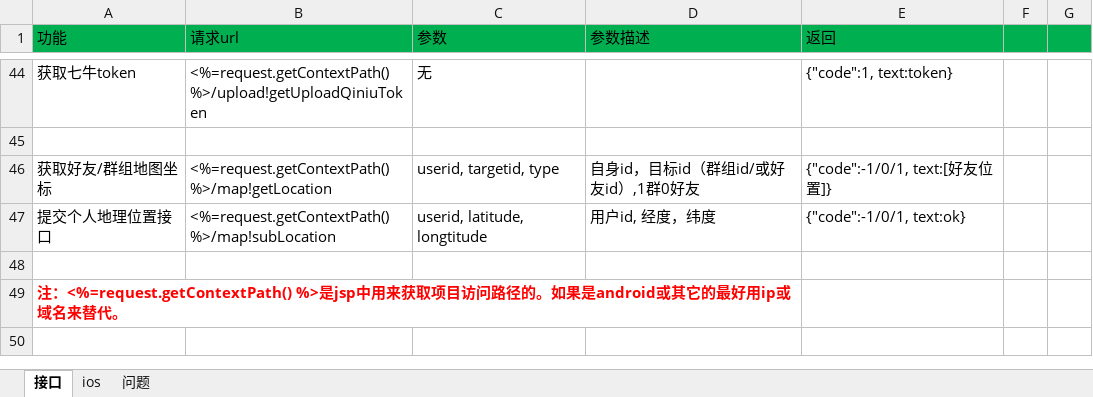
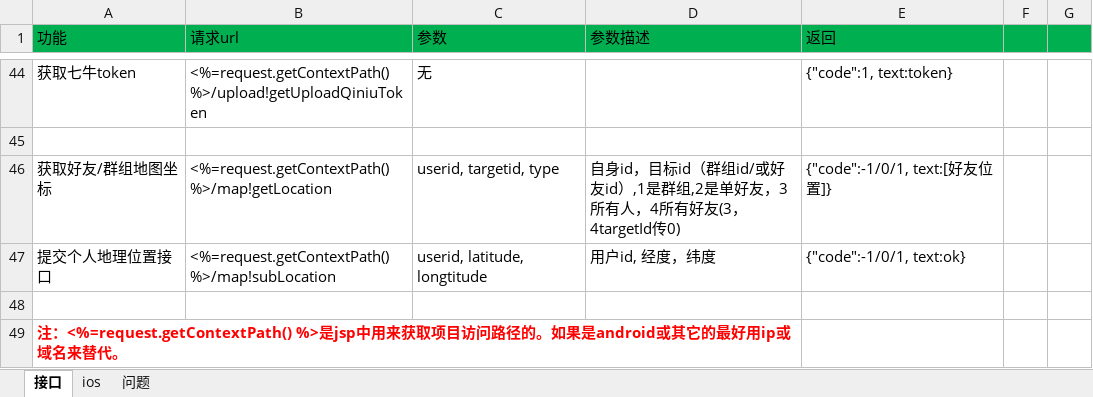
Before and after one commit to elementdavv/ims, an Excel workbook: sealtalk/doc/接口协议.xlsx, sheet 接口, drawn as a sheet; only a part is shown, gaps mark what is left out; values as stored, in another font and other column widths than the file's, no borders; the diff names each change by its address in the sheet, - before the commit and + after, or states it on an @@ line.

```diff
--- a/sealtalk/doc/接口协议.xlsx (sheet 接口)
+++ b/sealtalk/doc/接口协议.xlsx (sheet 接口)
-D46 (参数描述): 自身id，目标id（群组id/或好友id）,1群0好友
+D46 (参数描述): 自身id，目标id（群组id/或好友id）,1是群组,2是单好友，3所有人，4所有好友(3，4targetId传0)
```
Also changed, not shown: sheet 问题, 20 other files.
